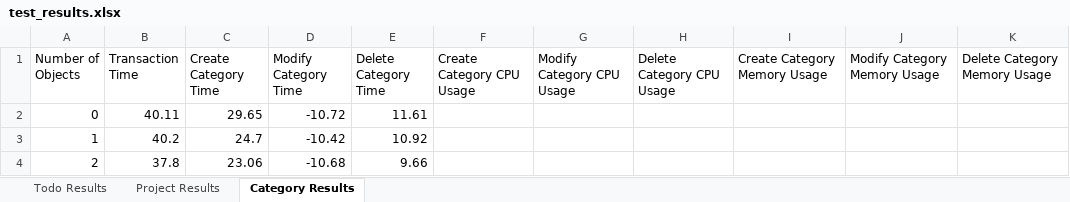
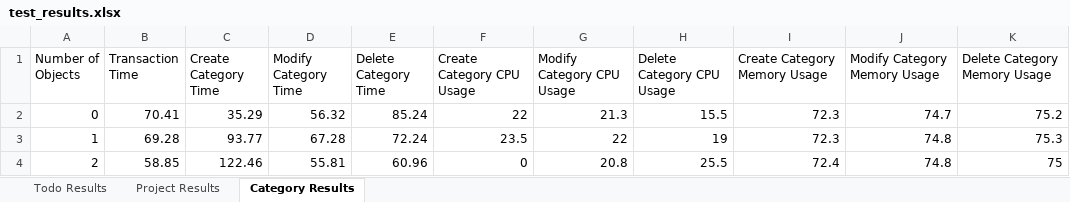
Before and after one commit to massimoderrico/ECSE429, an Excel workbook: part_c/test_results.xlsx, sheet Category Results, drawn as a sheet; only a part is shown; values as stored, in another font and other column widths than the file's, no borders; the diff covers the shown part only; the diff names each change by its address in the sheet, - before the commit and + after, or states it on an @@ line.

Commit message:
cpu and mem usage now working, there is a call for sleep() required for making the usages work, setting the n to 100 results in a 10min wait time

```diff
--- a/part_c/test_results.xlsx (sheet Category Results)
+++ b/part_c/test_results.xlsx (sheet Category Results)
-B2 (Transaction Time): 40.11
+B2 (Transaction Time): 70.41
-C2 (Create Category Time): 29.65
+C2 (Create Category Time): 35.29
-D2 (Modify Category Time): -10.72
+D2 (Modify Category Time): 56.32
-E2 (Delete Category Time): 11.61
+E2 (Delete Category Time): 85.24
-F2 (Create Category CPU Usage): (empty)
+F2 (Create Category CPU Usage): 22
-G2 (Modify Category CPU Usage): (empty)
+G2 (Modify Category CPU Usage): 21.3
-H2 (Delete Category CPU Usage): (empty)
+H2 (Delete Category CPU Usage): 15.5
-I2:I3 (Create Category Memory Usage): (empty)
+I2:I3 (Create Category Memory Usage): 72.3
-J2 (Modify Category Memory Usage): (empty)
+J2 (Modify Category Memory Usage): 74.7
-K2 (Delete Category Memory Usage): (empty)
+K2 (Delete Category Memory Usage): 75.2
-B3 (Transaction Time): 40.2
+B3 (Transaction Time): 69.28
-C3 (Create Category Time): 24.7
+C3 (Create Category Time): 93.77
-D3 (Modify Category Time): -10.42
+D3 (Modify Category Time): 67.28
-E3 (Delete Category Time): 10.92
+E3 (Delete Category Time): 72.24
-F3 (Create Category CPU Usage): (empty)
+F3 (Create Category CPU Usage): 23.5
-G3 (Modify Category CPU Usage): (empty)
+G3 (Modify Category CPU Usage): 22
-H3 (Delete Category CPU Usage): (empty)
+H3 (Delete Category CPU Usage): 19
-J3:J4 (Modify Category Memory Usage): (empty)
+J3:J4 (Modify Category Memory Usage): 74.8
-K3 (Delete Category Memory Usage): (empty)
+K3 (Delete Category Memory Usage): 75.3
-B4 (Transaction Time): 37.8
+B4 (Transaction Time): 58.85
-C4 (Create Category Time): 23.06
+C4 (Create Category Time): 122.46
-D4 (Modify Category Time): -10.68
+D4 (Modify Category Time): 55.81
-E4 (Delete Category Time): 9.66
+E4 (Delete Category Time): 60.96
-F4 (Create Category CPU Usage): (empty)
+F4 (Create Category CPU Usage): 0
-G4 (Modify Category CPU Usage): (empty)
+G4 (Modify Category CPU Usage): 20.8
-H4 (Delete Category CPU Usage): (empty)
+H4 (Delete Category CPU Usage): 25.5
-I4 (Create Category Memory Usage): (empty)
+I4 (Create Category Memory Usage): 72.4
-K4 (Delete Category Memory Usage): (empty)
+K4 (Delete Category Memory Usage): 75
```
Also changed, not shown: 980 edited cells elsewhere in this sheet, sheet Todo Results, sheet Project Results, 2 other files.
